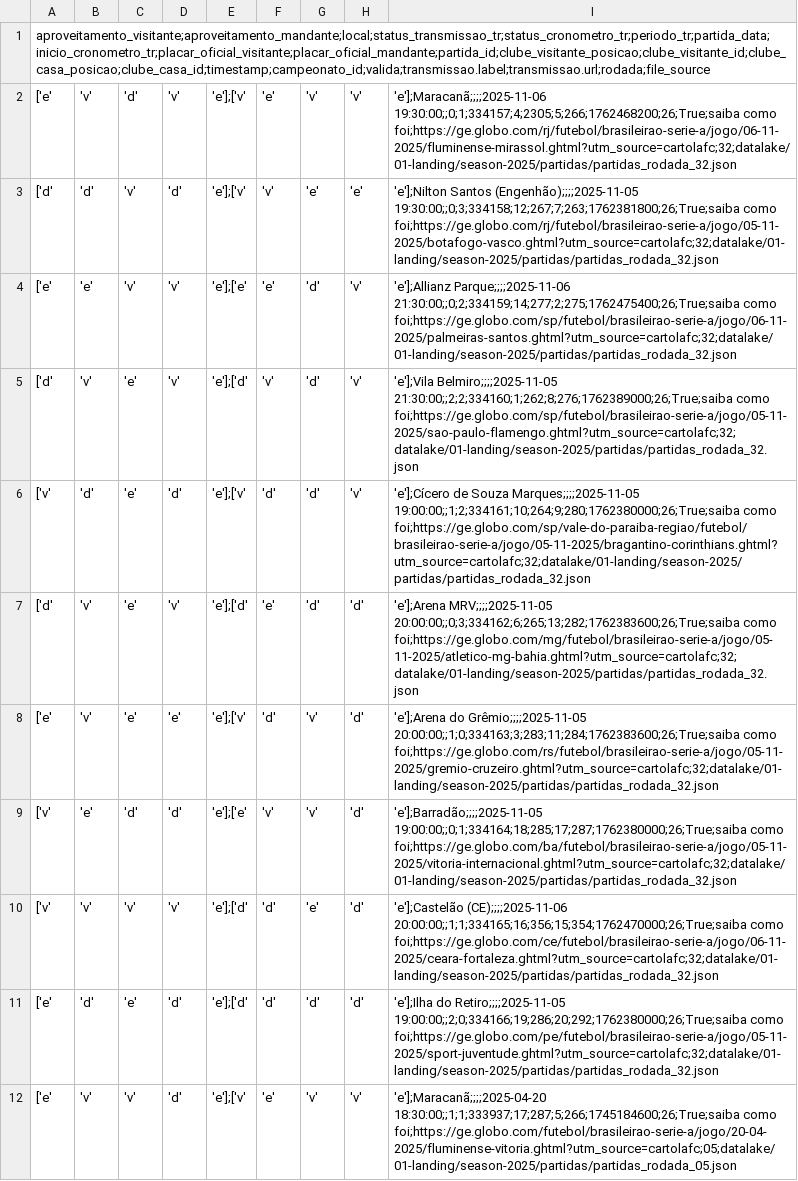
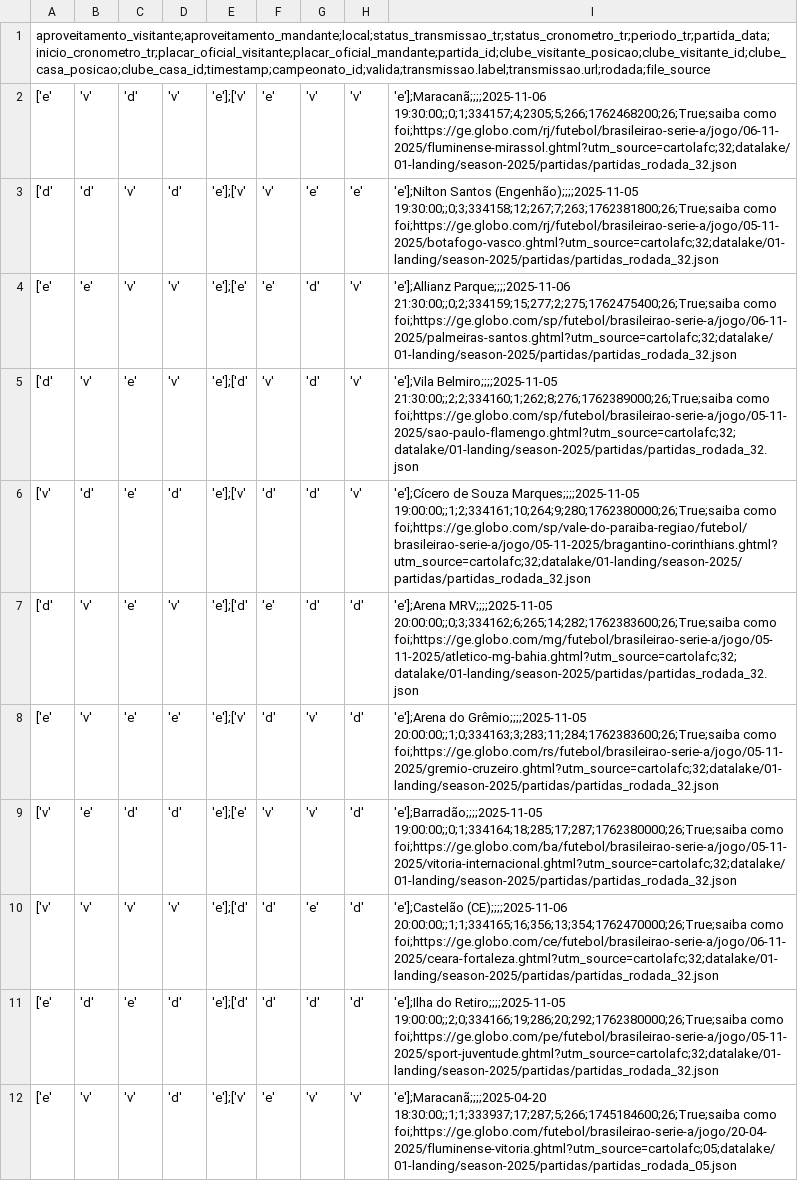
Before and after one commit to adntayer/cartola_datalake, a CSV file: datalake/02-bronze/season-2025/partidas/partidas.csv, drawn as a sheet; only a part is shown; the diff covers the shown part only.

Commit message:
📡 [data landing-to-bronze partidas]: automatic update data Mon Dec  8 10:43:31 UTC 2025

```diff
--- a/datalake/02-bronze/season-2025/partidas/partidas.csv
+++ b/datalake/02-bronze/season-2025/partidas/partidas.csv
@@ -3,9 +3,9 @@ aproveitamento_visitante;aproveitamento_mandante;local;status_transmissao_tr;sta
 ['d', 'd', 'v', 'd', 'e'];['v', 'v', 'e', 'e', 'e'];Nilton Santos (Engenhão);;;;2025-11-05 19:30:00;;0;3;334158;12;267;7;263;1762381800;26;True;saiba como foi;https://ge.globo.com/rj/futebol/brasileirao-serie-a/jogo/05-11-2025/botafogo-vasco.ghtml?utm_source=cartolafc;32;datalake/01-landing/season-2025/partidas/partidas_rodada_32.json
-['e', 'e', 'v', 'v', 'e'];['e', 'e', 'd', 'v', 'e'];Allianz Parque;;;;2025-11-06 21:30:00;;0;2;334159;14;277;2;275;1762475400;26;True;saiba como foi;https://ge.globo.com/sp/futebol/brasileirao-serie-a/jogo/06-11-2025/palmeiras-santos.ghtml?utm_source=cartolafc;32;datalake/01-landing/season-2025/partidas/partidas_rodada_32.json
+['e', 'e', 'v', 'v', 'e'];['e', 'e', 'd', 'v', 'e'];Allianz Parque;;;;2025-11-06 21:30:00;;0;2;334159;15;277;2;275;1762475400;26;True;saiba como foi;https://ge.globo.com/sp/futebol/brasileirao-serie-a/jogo/06-11-2025/palmeiras-santos.ghtml?utm_source=cartolafc;32;datalake/01-landing/season-2025/partidas/partidas_rodada_32.json
 ['d', 'v', 'e', 'v', 'e'];['d', 'v', 'd', 'v', 'e'];Vila Belmiro;;;;2025-11-05 21:30:00;;2;2;334160;1;262;8;276;1762389000;26;True;saiba como foi;https://ge.globo.com/sp/futebol/brasileirao-serie-a/jogo/05-11-2025/sao-paulo-flamengo.ghtml?utm_source=cartolafc;32;datalake/01-landing/season-2025/partidas/partidas_rodada_32.json
 ['v', 'd', 'e', 'd', 'e'];['v', 'd', 'd', 'v', 'e'];Cícero de Souza Marques;;;;2025-11-05 19:00:00;;1;2;334161;10;264;9;280;1762380000;26;True;saiba como foi;https://ge.globo.com/sp/vale-do-paraiba-regiao/futebol/brasileirao-serie-a/jogo/05-11-2025/bragantino-corinthians.ghtml?utm_source=cartolafc;32;datalake/01-landing/season-2025/partidas/partidas_rodada_32.json
-['d', 'v', 'e', 'v', 'e'];['d', 'e', 'd', 'd', 'e'];Arena MRV;;;;2025-11-05 20:00:00;;0;3;334162;6;265;13;282;1762383600;26;True;saiba como foi;https://ge.globo.com/mg/futebol/brasileirao-serie-a/jogo/05-11-2025/atletico-mg-bahia.ghtml?utm_source=cartolafc;32;datalake/01-landing/season-2025/partidas/partidas_rodada_32.json
+['d', 'v', 'e', 'v', 'e'];['d', 'e', 'd', 'd', 'e'];Arena MRV;;;;2025-11-05 20:00:00;;0;3;334162;6;265;14;282;1762383600;26;True;saiba como foi;https://ge.globo.com/mg/futebol/brasileirao-serie-a/jogo/05-11-2025/atletico-mg-bahia.ghtml?utm_source=cartolafc;32;datalake/01-landing/season-2025/partidas/partidas_rodada_32.json
 ['e', 'v', 'e', 'e', 'e'];['v', 'd', 'v', 'd', 'e'];Arena do Grêmio;;;;2025-11-05 20:00:00;;1;0;334163;3;283;11;284;1762383600;26;True;saiba como foi;https://ge.globo.com/rs/futebol/brasileirao-serie-a/jogo/05-11-2025/gremio-cruzeiro.ghtml?utm_source=cartolafc;32;datalake/01-landing/season-2025/partidas/partidas_rodada_32.json
 ['v', 'e', 'd', 'd', 'e'];['e', 'v', 'v', 'd', 'e'];Barradão;;;;2025-11-05 19:00:00;;0;1;334164;18;285;17;287;1762380000;26;True;saiba como foi;https://ge.globo.com/ba/futebol/brasileirao-serie-a/jogo/05-11-2025/vitoria-internacional.ghtml?utm_source=cartolafc;32;datalake/01-landing/season-2025/partidas/partidas_rodada_32.json
-['v', 'v', 'v', 'v', 'e'];['d', 'd', 'e', 'd', 'e'];Castelão (CE);;;;2025-11-06 20:00:00;;1;1;334165;16;356;15;354;1762470000;26;True;saiba como foi;https://ge.globo.com/ce/futebol/brasileirao-serie-a/jogo/06-11-2025/ceara-fortaleza.ghtml?utm_source=cartolafc;32;datalake/01-landing/season-2025/partidas/partidas_rodada_32.json
+['v', 'v', 'v', 'v', 'e'];['d', 'd', 'e', 'd', 'e'];Castelão (CE);;;;2025-11-06 20:00:00;;1;1;334165;16;356;13;354;1762470000;26;True;saiba como foi;https://ge.globo.com/ce/futebol/brasileirao-serie-a/jogo/06-11-2025/ceara-fortaleza.ghtml?utm_source=cartolafc;32;datalake/01-landing/season-2025/partidas/partidas_rodada_32.json
 ['e', 'd', 'e', 'd', 'e'];['d', 'd', 'd', 'd', 'e'];Ilha do Retiro;;;;2025-11-05 19:00:00;;2;0;334166;19;286;20;292;1762380000;26;True;saiba como foi;https://ge.globo.com/pe/futebol/brasileirao-serie-a/jogo/05-11-2025/sport-juventude.ghtml?utm_source=cartolafc;32;datalake/01-landing/season-2025/partidas/partidas_rodada_32.json
```
Also changed, not shown: 149 edited cells elsewhere in this file.
